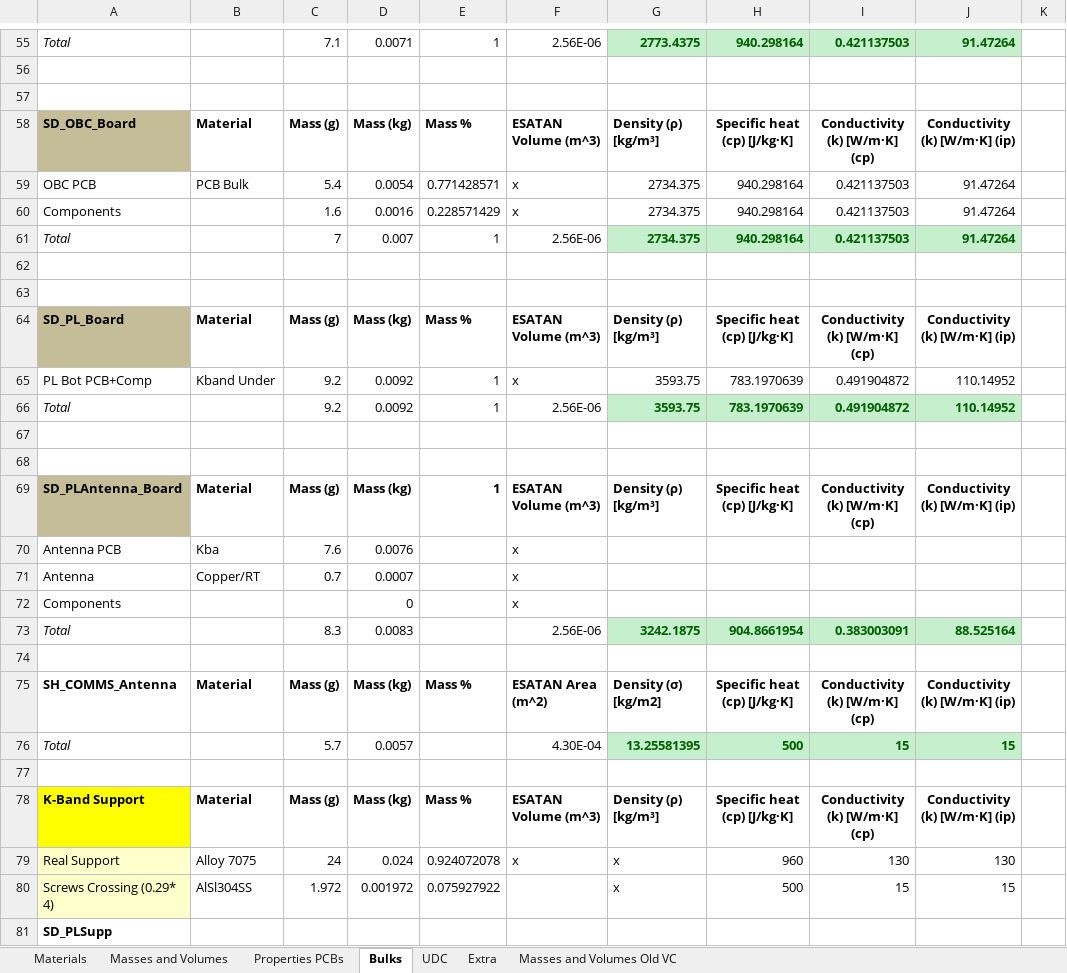
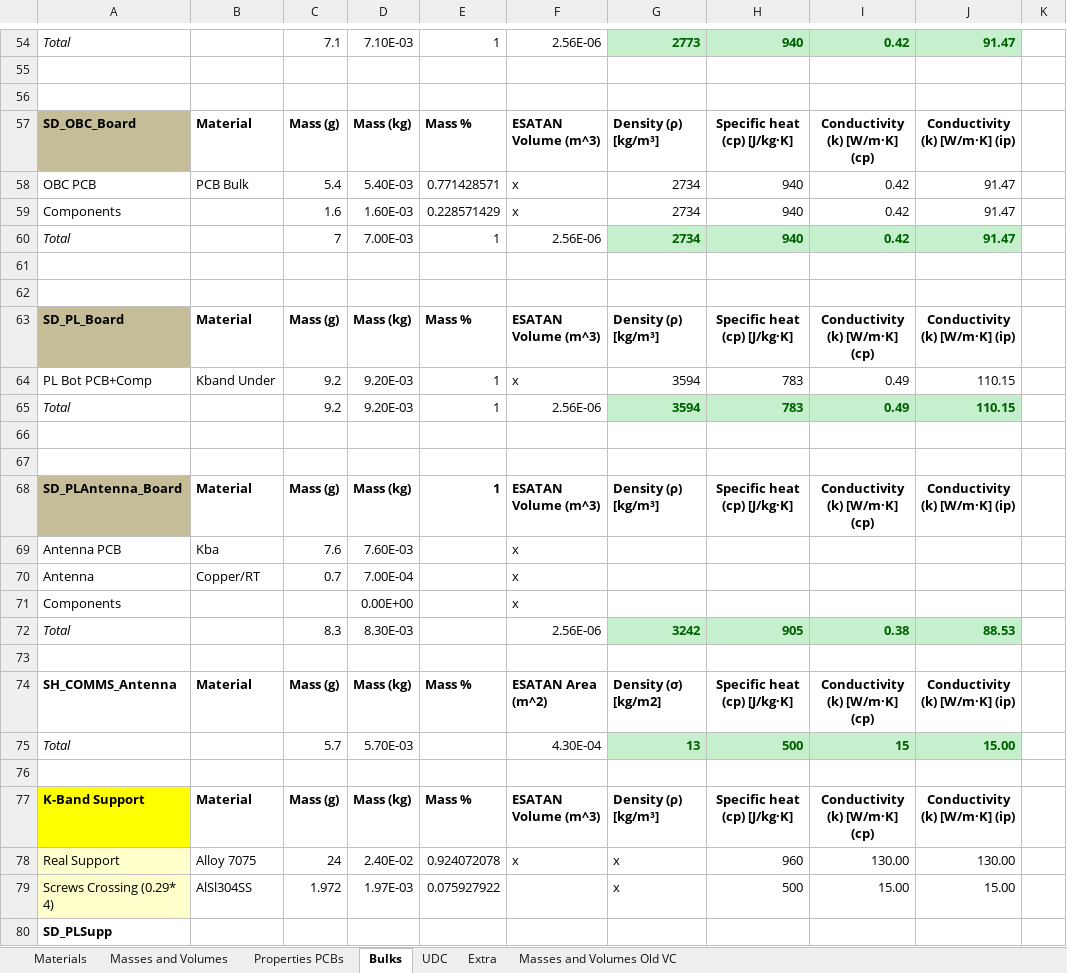
Before and after one commit to o-pvnrt/PoCat-Thermal, an Excel workbook: PoCat3_Thermal_Model_Mass_Properties.xlsx, sheet Bulks, drawn as a sheet; only a part is shown, gaps mark what is left out; values as stored, in another font and other column widths than the file's, no borders; addresses are those after the commit; the diff covers the shown part only; the diff names each change by its address in the sheet, - before the commit and + after, or states it on an @@ line.

```diff
--- a/PoCat3_Thermal_Model_Mass_Properties.xlsx (sheet Bulks)
+++ b/PoCat3_Thermal_Model_Mass_Properties.xlsx (sheet Bulks)
-D54: 0.0071
+D54: 7.10E-03
-G54: 2773.4375
+G54: 2773
-H54: 940.298164
+H54: 940
-I54: 0.421137503
+I54: 0.42
-J54: 91.47264
+J54: 91.47
-D58: 0.0054
+D58: 5.40E-03
-G58:G60: 2734.375
+G58:G60: 2734
-H58:H60: 940.298164
+H58:H60: 940
-I58:I60: 0.421137503
+I58:I60: 0.42
-J58:J60: 91.47264
+J58:J60: 91.47
-D59: 0.0016
+D59: 1.60E-03
-D60: 0.007
+D60: 7.00E-03
-D64:D65: 0.0092
+D64:D65: 9.20E-03
-G64:G65: 3593.75
+G64:G65: 3594
-H64:H65: 783.1970639
+H64:H65: 783
-I64:I65: 0.491904872
+I64:I65: 0.49
-J64:J65: 110.14952
+J64:J65: 110.15
-D69: 0.0076
+D69: 7.60E-03
-D70: 0.0007
+D70: 7.00E-04
-D71: 0
+D71: 0.00E+00
-D72: 0.0083
+D72: 8.30E-03
-G72: 3242.1875
+G72: 3242
-H72: 904.8661954
+H72: 905
-I72: 0.383003091
+I72: 0.38
-J72: 88.525164
+J72: 88.53
-D75: 0.0057
+D75: 5.70E-03
-G75: 13.25581395
+G75: 13
-J75: 15
+J75: 15.00
-D78: 0.024
+D78: 2.40E-02
-I78: 130
+I78: 130.00
-J78: 130
+J78: 130.00
-D79: 0.001972
+D79: 1.97E-03
-I79: 15
+I79: 15.00
-J79: 15
+J79: 15.00
```
Also changed, not shown: 2 added rows, 3 removed rows and 200 edited cells elsewhere in this sheet, formulas that keep their value, charts or pictures.
